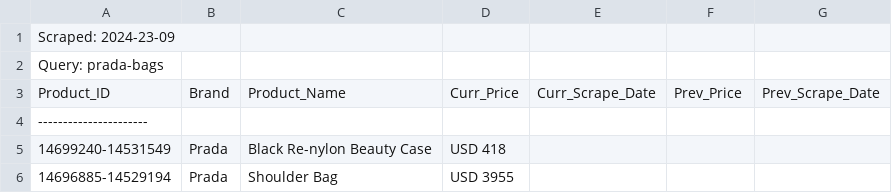
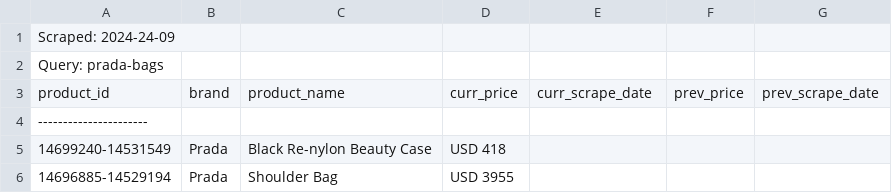
Before and after one commit to BernieAL/TDD-scraper, a CSV file: src/file_output/italist_2024-24-09_prada_bags.csv (was src/file_output/italist_2024-23-09_prada_bags.csv), drawn as a sheet; only a part is shown.

Commit message:
csv col names made and db col names made lowercase for uniformity

```diff
--- a/src/file_output/italist_2024-23-09_prada_bags.csv
+++ b/src/file_output/italist_2024-24-09_prada_bags.csv
@@ -1,4 +1,4 @@
-Scraped: 2024-23-09
+Scraped: 2024-24-09
 Query: prada-bags
-Product_ID,Brand,Product_Name,Curr_Price,Curr_Scrape_Date,Prev_Price,Prev_Scrape_Date
+product_id,brand,product_name,curr_price,curr_scrape_date,prev_price,prev_scrape_date
 ----------------------
```
Also changed, not shown: 4 other files.
